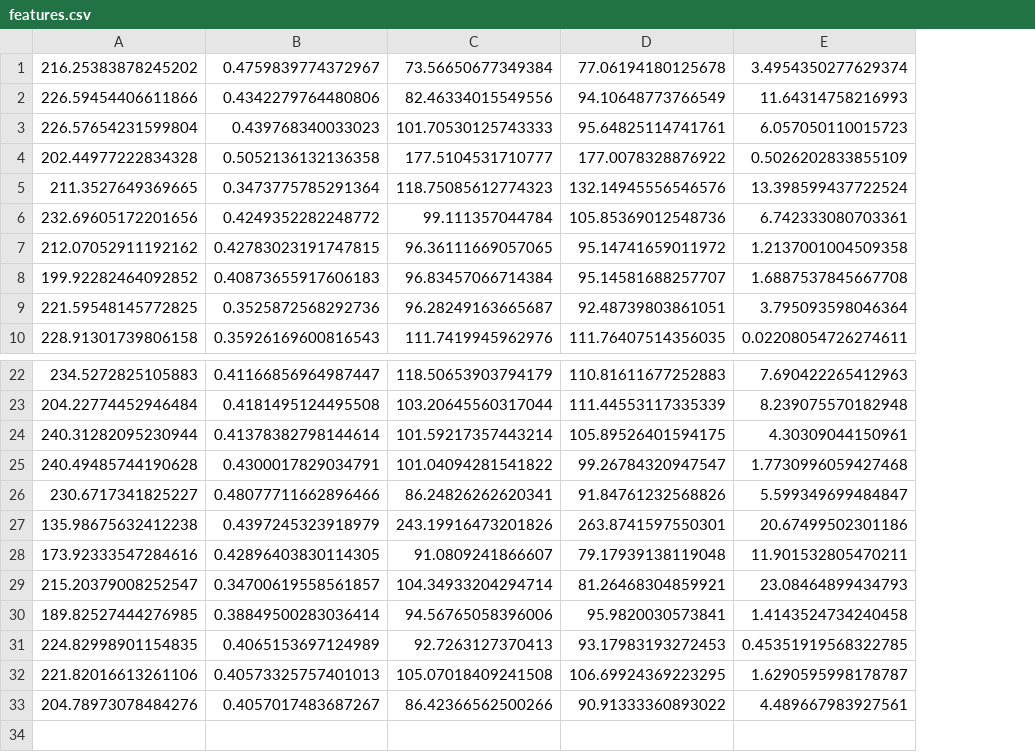
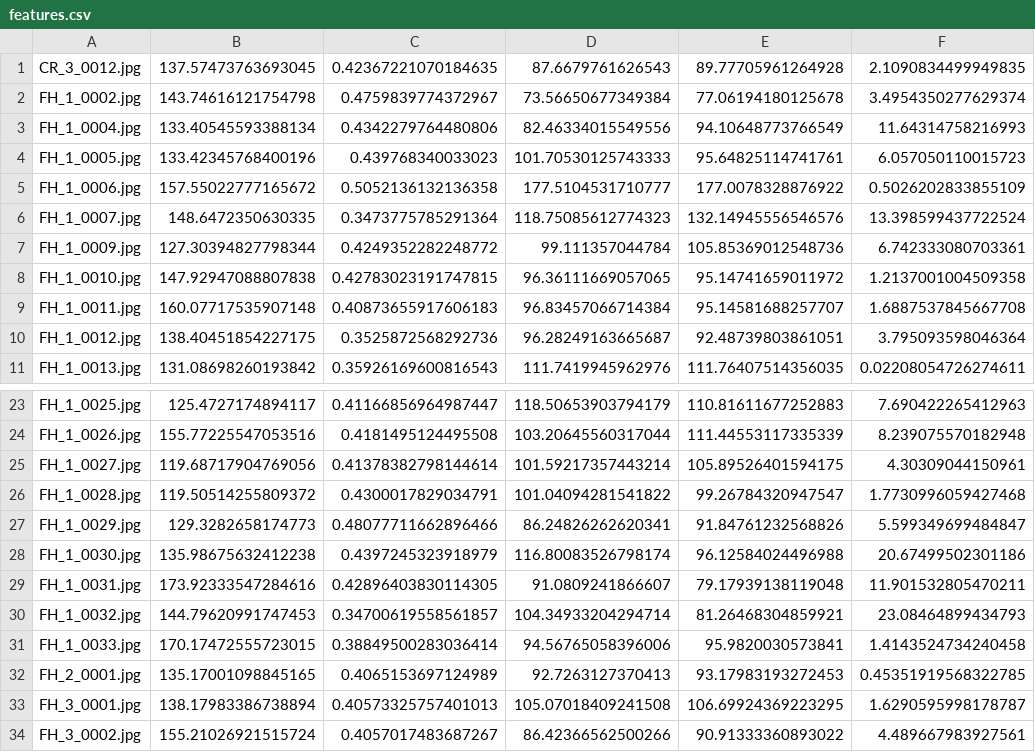
Before and after one commit to kaice88/PBL5, a CSV file: Result1/256x192/FTT/features.csv, drawn as a sheet; only a part is shown, gaps mark what is left out; removed rows and columns are numbered as before the commit, all else as after; the diff names each change by its address in the sheet, - before the commit and + after, or states it on an @@ line.

```diff
--- a/Result1/256x192/FTT/features.csv
+++ b/Result1/256x192/FTT/features.csv
-column A, rows 1-10: 216.25383878245202 | 226.59454406611866 | 226.57654231599804 | 202.44977222834328 | 211.3527649369665 | 232.69605172201656 | 212.07052911192162 | 199.92282464092852 | 221.59548145772825 | 228.91301739806158; rows 22-33: 234.5272825105883 | 204.22774452946484 | 240.31282095230944 | 240.49485744190628 | 230.6717341825227 | 135.98675632412238 | 173.92333547284616 | 215.20379008252547 | 189.82527444276985 | 224.82998901154835 | 221.82016613261106 | 204.78973078484276
+column A, rows 2-11: FH_1_0002.jpg | FH_1_0004.jpg | FH_1_0005.jpg | FH_1_0006.jpg | FH_1_0007.jpg | FH_1_0009.jpg | FH_1_0010.jpg | FH_1_0011.jpg | FH_1_0012.jpg | FH_1_0013.jpg; rows 23-34: FH_1_0025.jpg | FH_1_0026.jpg | FH_1_0027.jpg | FH_1_0028.jpg | FH_1_0029.jpg | FH_1_0030.jpg | FH_1_0031.jpg | FH_1_0032.jpg | FH_1_0033.jpg | FH_2_0001.jpg | FH_3_0001.jpg | FH_3_0002.jpg
+column B, rows 2-11: 143.74616121754798 | 133.40545593388134 | 133.42345768400196 | 157.55022777165672 | 148.6472350630335 | 127.30394827798344 | 147.92947088807838 | 160.07717535907148 | 138.40451854227175 | 131.08698260193842; rows 23-34: 125.4727174894117 | 155.77225547053516 | 119.68717904769056 | 119.50514255809372 | 129.3282658174773 | 135.98675632412238 | 173.92333547284616 | 144.79620991747453 | 170.17472555723015 | 135.17001098845165 | 138.17983386738894 | 155.21026921515724
+row 1: CR_3_0012.jpg | 137.57473763693045 | 0.42367221070184635 | 87.6679761626543 | 89.77705961264928 | 2.1090834499949835
-D28: 243.19916473201826
+D28: 116.80083526798174
-E28: 263.8741597550301
+E28: 96.12584024496988
```
Also changed, not shown: Result1/256x192/FFT/features.csv, Result1/256x192/TTF/features.csv, 41 other files.
